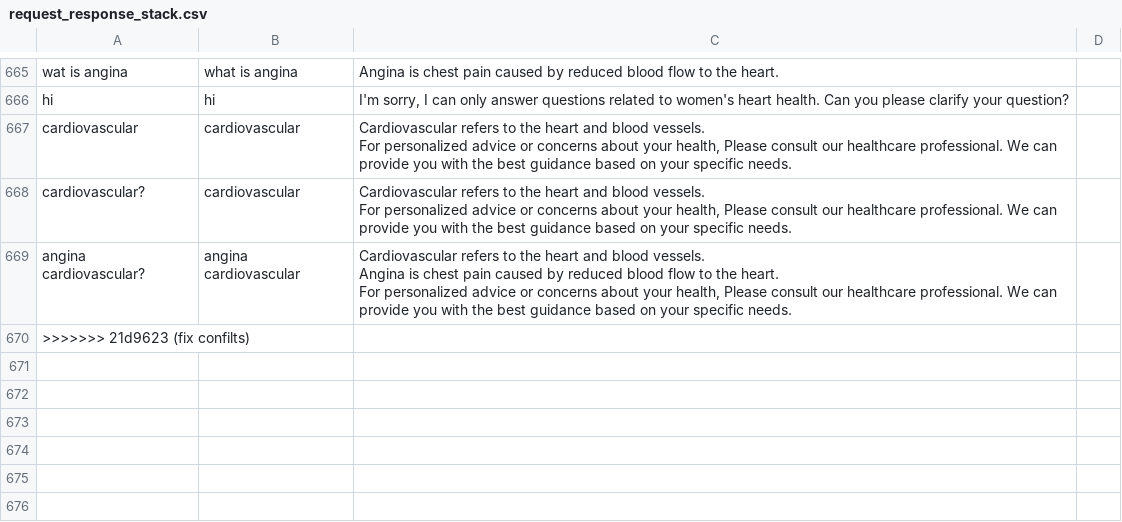
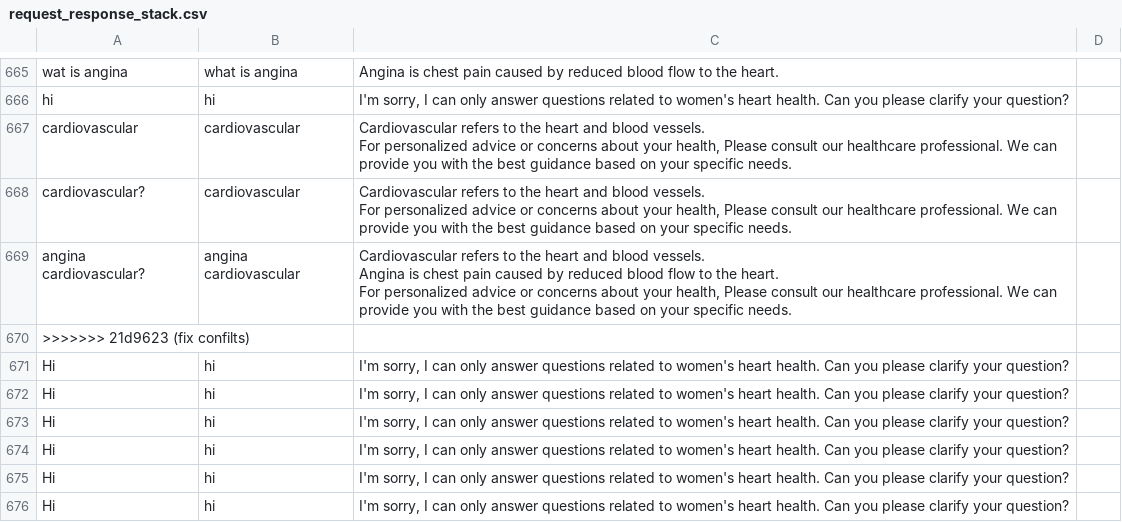
Before and after one commit to MANISH-M0HAN/Mirror1007, a CSV file: Debug/request_response_stack.csv, drawn as a sheet; only a part is shown, gaps mark what is left out.

```diff
--- a/Debug/request_response_stack.csv
+++ b/Debug/request_response_stack.csv
@@ -1395 +1395,7 @@ angina cardiovascular?,angina cardiovascular,"Cardiovascular refers to the heart
 >>>>>>> 21d9623 (fix confilts)
+Hi,hi,"I'm sorry, I can only answer questions related to women's heart health. Can you please clarify your question?"
+Hi,hi,"I'm sorry, I can only answer questions related to women's heart health. Can you please clarify your question?"
+Hi,hi,"I'm sorry, I can only answer questions related to women's heart health. Can you please clarify your question?"
+Hi,hi,"I'm sorry, I can only answer questions related to women's heart health. Can you please clarify your question?"
+Hi,hi,"I'm sorry, I can only answer questions related to women's heart health. Can you please clarify your question?"
+Hi,hi,"I'm sorry, I can only answer questions related to women's heart health. Can you please clarify your question?"
```
Also changed, not shown: 3 other files.
